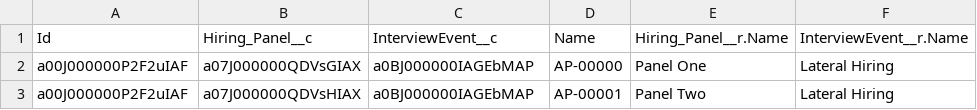
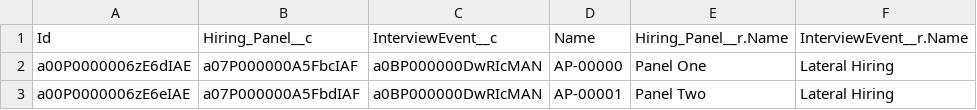
Before and after one commit to kpahlajani/SFInterviews, a CSV file: force-app/main/default/staticresources/DemoData/ActivePanel__c.csv, drawn as a sheet.

```diff
--- a/force-app/main/default/staticresources/DemoData/ActivePanel__c.csv
+++ b/force-app/main/default/staticresources/DemoData/ActivePanel__c.csv
@@ -1,3 +1,3 @@
 Id,Hiring_Panel__c,InterviewEvent__c,Name,Hiring_Panel__r.Name,InterviewEvent__r.Name
-a00J000000P2F2uIAF,a07J000000QDVsGIAX,a0BJ000000IAGEbMAP,AP-00000,Panel One,Lateral Hiring
-a00J000000P2F2uIAF,a07J000000QDVsHIAX,a0BJ000000IAGEbMAP,AP-00001,Panel Two,Lateral Hiring
+a00P0000006zE6dIAE,a07P000000A5FbcIAF,a0BP000000DwRIcMAN,AP-00000,Panel One,Lateral Hiring
+a00P0000006zE6eIAE,a07P000000A5FbdIAF,a0BP000000DwRIcMAN,AP-00001,Panel Two,Lateral Hiring
```
Also changed, not shown: force-app/main/default/staticresources/DemoData/Account.csv, force-app/main/default/staticresources/DemoData/FeedbackItem__c.csv, 14 other files.
